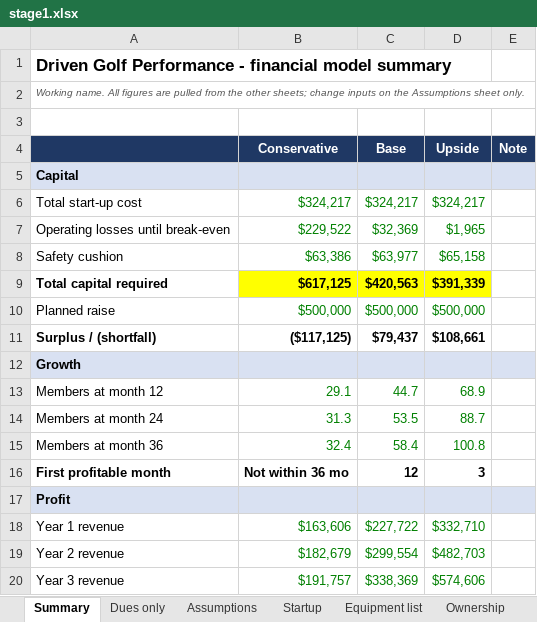
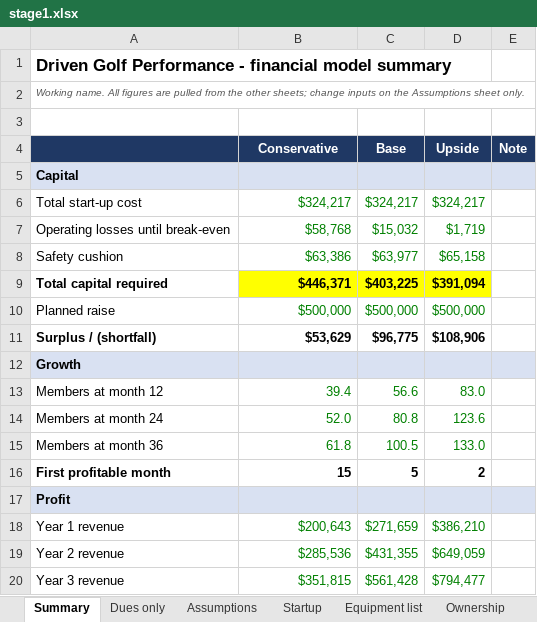
Before and after one commit to atprxsportsmed-web/18-investor-os, an Excel workbook: model/stage1.xlsx, sheet Summary, drawn as a sheet; only a part is shown; values as stored, in another font and other column widths than the file's, no borders; the diff covers the shown part only; the diff names each change by its address in the sheet, - before the commit and + after, or states it on an @@ line.

```diff
--- a/model/stage1.xlsx (sheet Summary)
+++ b/model/stage1.xlsx (sheet Summary)
-B7: $229,522
+B7: $58,768
-C7: $32,369
+C7: $15,032
-D7: $1,965
+D7: $1,719
-B9: $617,125
+B9: $446,371
-C9: $420,563
+C9: $403,225
-D9: $391,339
+D9: $391,094
-B11: ($117,125)
+B11: $53,629
-C11: $79,437
+C11: $96,775
-D11: $108,661
+D11: $108,906
-B13: 29.1
+B13: 39.4
-C13: 44.7
+C13: 56.6
-D13: 68.9
+D13: 83.0
-B14: 31.3
+B14: 52.0
-C14: 53.5
+C14: 80.8
-D14: 88.7
+D14: 123.6
-B15: 32.4
+B15: 61.8
-C15: 58.4
+C15: 100.5
-D15: 100.8
+D15: 133.0
-B16: Not within 36 mo
+B16: 15
-C16: 12
+C16: 5
-D16: 3
+D16: 2
-B18: $163,606
+B18: $200,643
-C18: $227,722
+C18: $271,659
-D18: $332,710
+D18: $386,210
-B19: $182,679
+B19: $285,536
-C19: $299,554
+C19: $431,355
-D19: $482,703
+D19: $649,059
-B20: $191,757
+B20: $351,815
-C20: $338,369
+C20: $561,428
-D20: $574,606
+D20: $794,477
```
Also changed, not shown: 21 edited cells elsewhere in this sheet, sheet Upside, sheet Base, sheet Conservative, sheet Ownership, sheet Assumptions, sheet Startup, 2 more sheets, model/output/18_Golf_Performance_Club_Financial_Model.xlsx, 11 other files.
